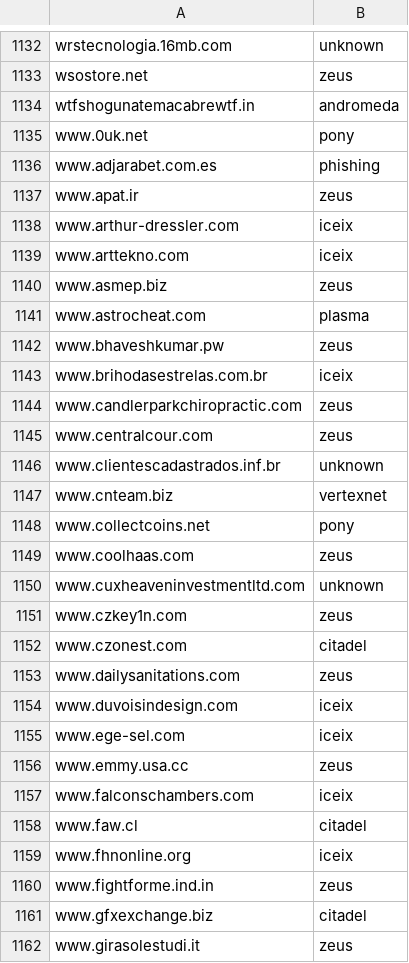
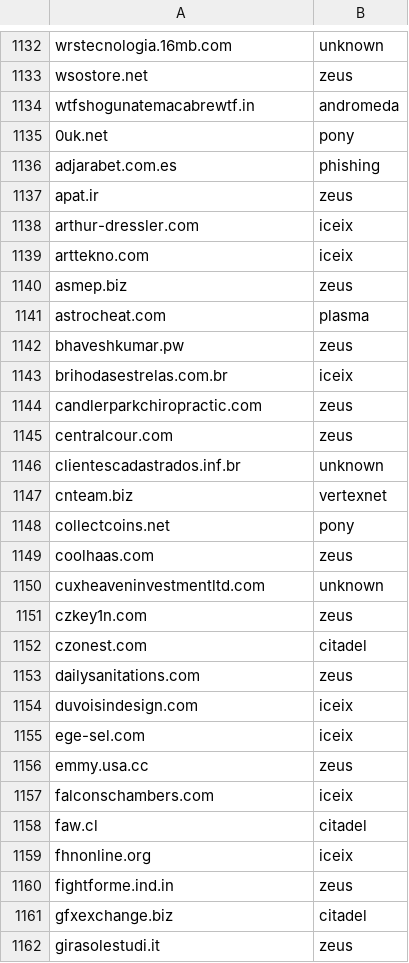
Before and after one commit to stamparm/maltrail, a CSV file: trails/static/malware/malwaremustdie.org.csv, drawn as a sheet; only a part is shown, gaps mark what is left out; the diff covers the shown part only.

```diff
--- a/trails/static/malware/malwaremustdie.org.csv
+++ b/trails/static/malware/malwaremustdie.org.csv
@@ -1134,29 +1134,29 @@ wsostore.net,zeus
 wtfshogunatemacabrewtf.in,andromeda
-www.0uk.net,pony
-www.adjarabet.com.es,phishing
-www.apat.ir,zeus
-www.arthur-dressler.com,iceix
-www.arttekno.com,iceix
-www.asmep.biz,zeus
-www.astrocheat.com,plasma
-www.bhaveshkumar.pw,zeus
-www.brihodasestrelas.com.br,iceix
-www.candlerparkchiropractic.com,zeus
-www.centralcour.com,zeus
-www.clientescadastrados.inf.br,unknown
-www.cnteam.biz,vertexnet
-www.collectcoins.net,pony
-www.coolhaas.com,zeus
-www.cuxheaveninvestmentltd.com,unknown
-www.czkey1n.com,zeus
-www.czonest.com,citadel
-www.dailysanitations.com,zeus
-www.duvoisindesign.com,iceix
-www.ege-sel.com,iceix
-www.emmy.usa.cc,zeus
-www.falconschambers.com,iceix
-www.faw.cl,citadel
-www.fhnonline.org,iceix
-www.fightforme.ind.in,zeus
-www.gfxexchange.biz,citadel
-www.girasolestudi.it,zeus
+0uk.net,pony
+adjarabet.com.es,phishing
+apat.ir,zeus
+arthur-dressler.com,iceix
+arttekno.com,iceix
+asmep.biz,zeus
+astrocheat.com,plasma
+bhaveshkumar.pw,zeus
+brihodasestrelas.com.br,iceix
+candlerparkchiropractic.com,zeus
+centralcour.com,zeus
+clientescadastrados.inf.br,unknown
+cnteam.biz,vertexnet
+collectcoins.net,pony
+coolhaas.com,zeus
+cuxheaveninvestmentltd.com,unknown
+czkey1n.com,zeus
+czonest.com,citadel
+dailysanitations.com,zeus
+duvoisindesign.com,iceix
+ege-sel.com,iceix
+emmy.usa.cc,zeus
+falconschambers.com,iceix
+faw.cl,citadel
+fhnonline.org,iceix
+fightforme.ind.in,zeus
+gfxexchange.biz,citadel
+girasolestudi.it,zeus
```
Also changed, not shown: 47 edited cells elsewhere in this file, trails/static/malware/snort.org.csv, 22 other files.
